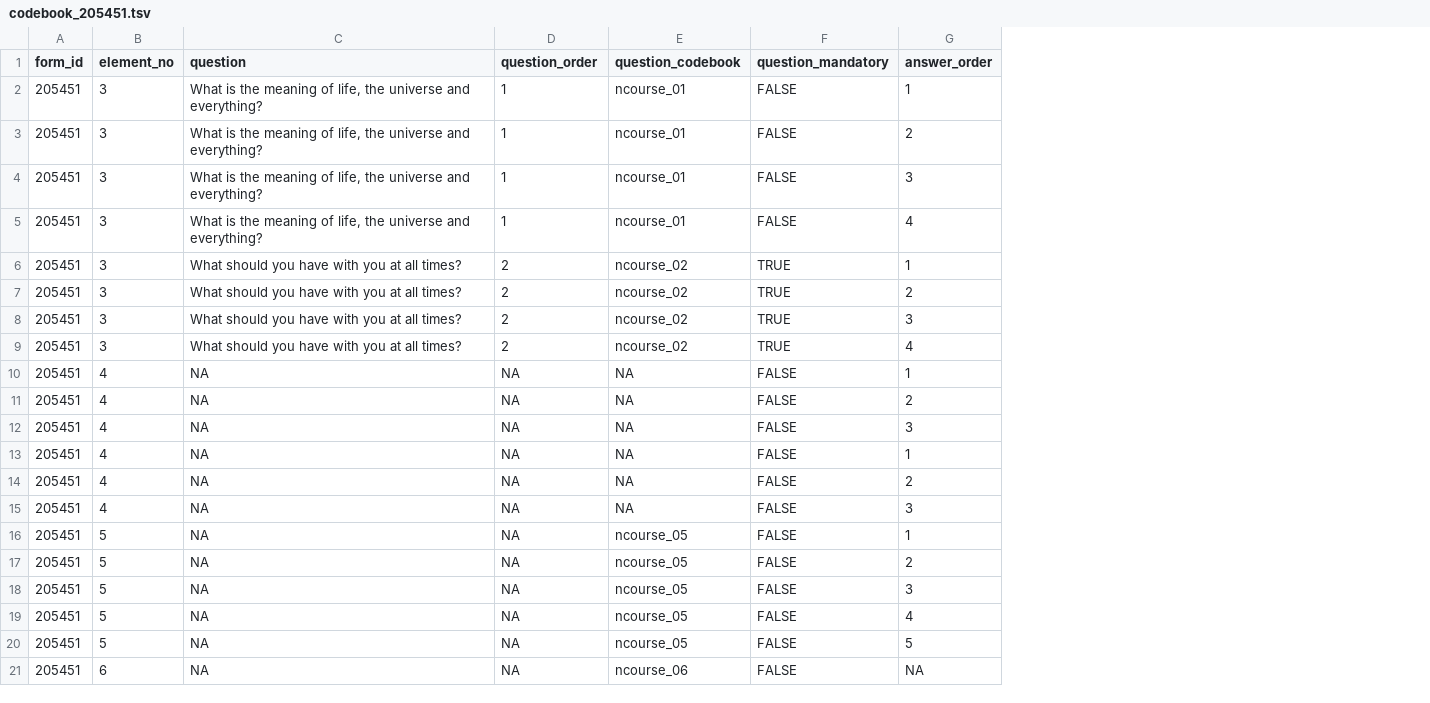
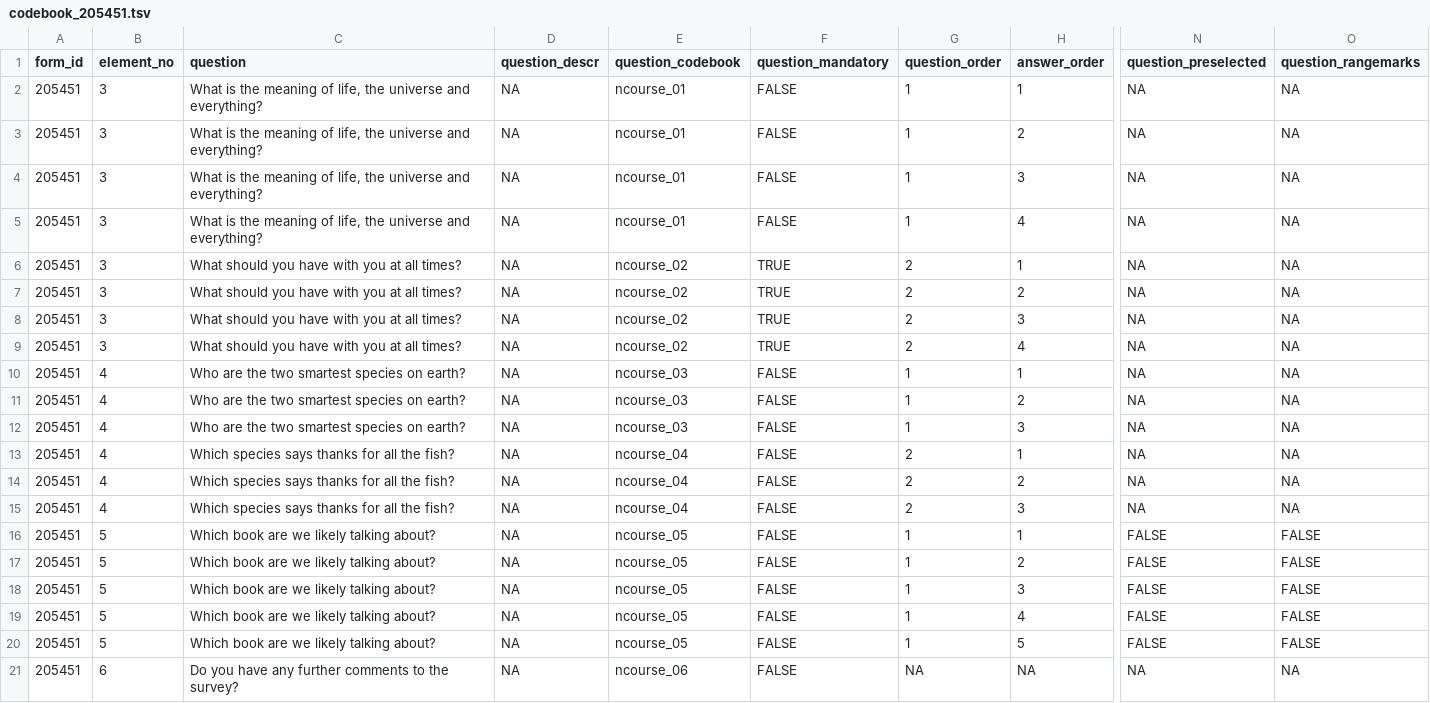
Before and after one commit to drmowinckels/talks, a TSV file: slides/2021.06.03-nettskjemar/data/codebook_205451.tsv, drawn as a sheet; only a part is shown, gaps mark what is left out; the diff names each change by its address in the sheet, - before the commit and + after, or states it on an @@ line.

Commit message:
fix for new nettskjemar version

```diff
--- a/slides/2021.06.03-nettskjemar/data/codebook_205451.tsv
+++ b/slides/2021.06.03-nettskjemar/data/codebook_205451.tsv
+column G (question_order), rows 2-21: 1 | 1 | 1 | 1 | 2 | 2 | 2 | 2 | 1 | 1 | 1 | 2 | 2 | 2 | 1 | 1 | 1 | 1 | 1 | NA
+column N (question_preselected), rows 2-21: NA | NA | NA | NA | NA | NA | NA | NA | NA | NA | NA | NA | NA | NA | FALSE | FALSE | FALSE | FALSE | FALSE | NA
+column O (question_rangemarks), rows 2-21: NA | NA | NA | NA | NA | NA | NA | NA | NA | NA | NA | NA | NA | NA | FALSE | FALSE | FALSE | FALSE | FALSE | NA
-D1: question_order
+D1: question_descr
-D2:D5 (question_descr): 1
+D2:D5 (question_descr): NA
-D6:D9 (question_descr): 2
+D6:D9 (question_descr): NA
-C10:C12 (question): NA
+C10:C12 (question): Who are the two smartest species on earth?
-E10:E12 (question_codebook): NA
+E10:E12 (question_codebook): ncourse_03
-C13:C15 (question): NA
+C13:C15 (question): Which species says thanks for all the fish?
-E13:E15 (question_codebook): NA
+E13:E15 (question_codebook): ncourse_04
-C16:C20 (question): NA
+C16:C20 (question): Which book are we likely talking about?
-C21 (question): NA
+C21 (question): Do you have any further comments to the survey?
```
Also changed, not shown: 4 other files.
